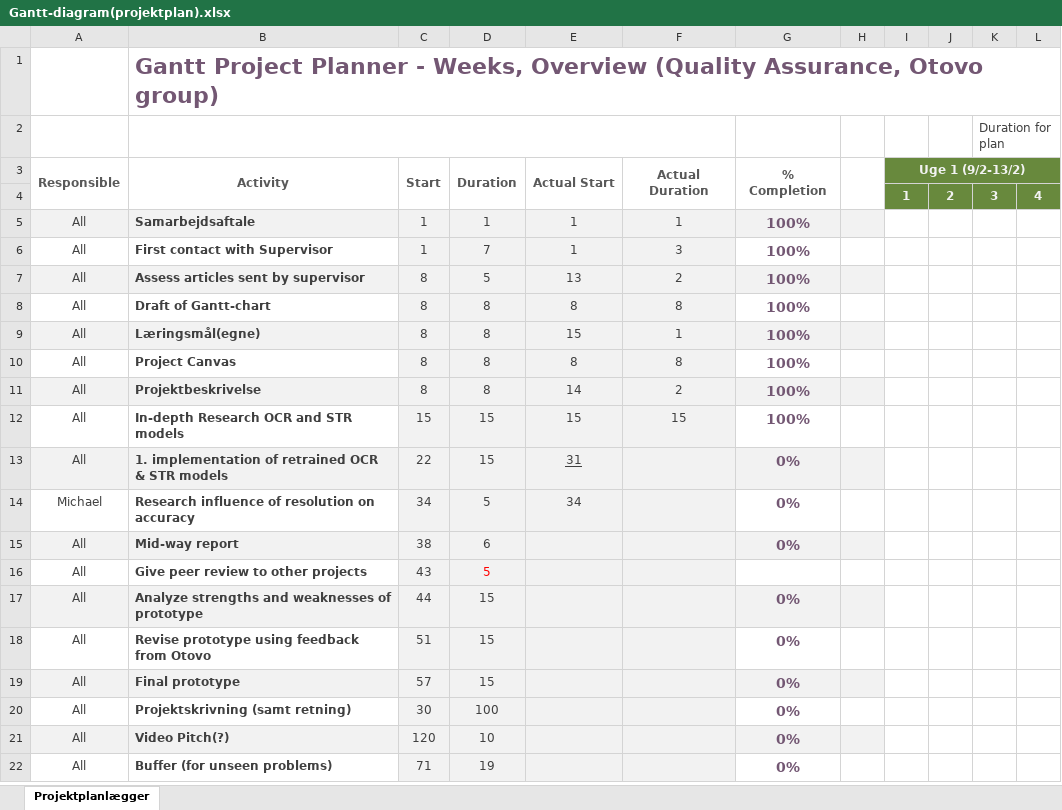
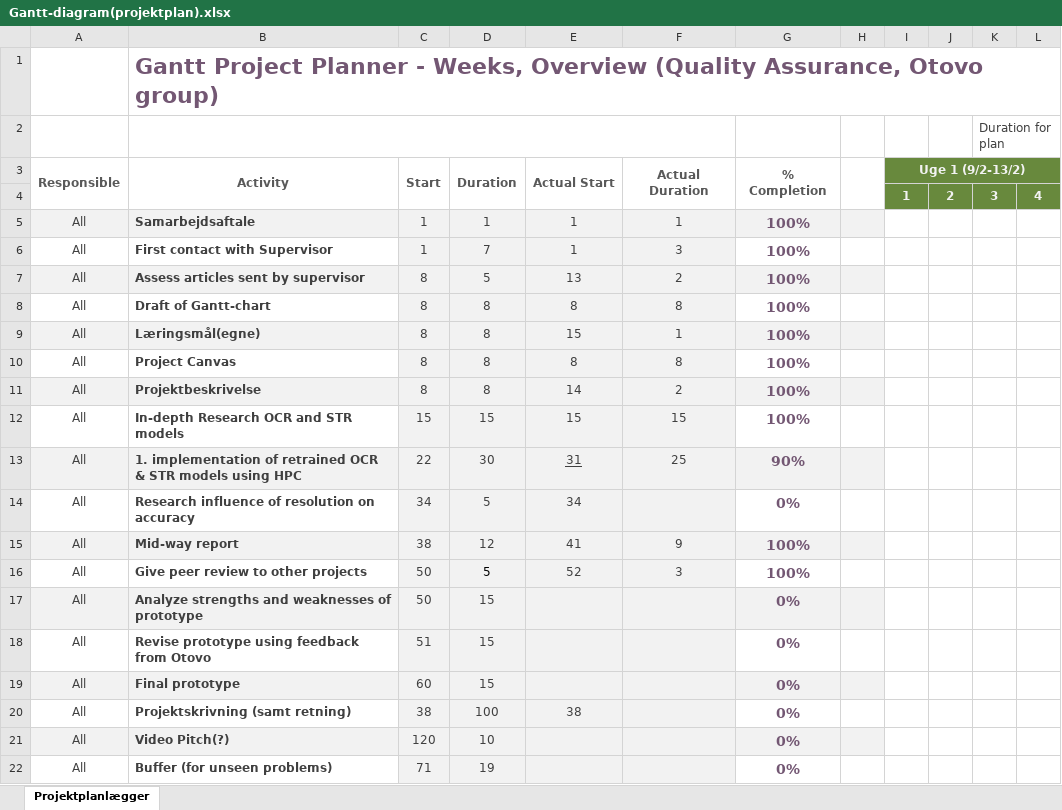
Before and after one commit to s204151/Hardware-identification-and-QA, an Excel workbook: Gantt-diagram(projektplan).xlsx, sheet Projektplanlægger, drawn as a sheet; only a part is shown; values as stored, in another font and other column widths than the file's, no borders; conditional formats not drawn; the diff names each change by its address in the sheet, - before the commit and + after, or states it on an @@ line.

Commit message:
Gantt Chart Update - Week 9

```diff
--- a/Gantt-diagram(projektplan).xlsx (sheet Projektplanlægger)
+++ b/Gantt-diagram(projektplan).xlsx (sheet Projektplanlægger)
-B13: …STR models
+B13: …STR models using HPC
-D13: 15
+D13: 30
-F13: (empty)
+F13: 25
-G13: 0%
+G13: 90%
-A14: Michael
+A14: All
-D15: 6
+D15: 12
-E15: (empty)
+E15: 41
-F15: (empty)
+F15: 9
-G15: 0%
+G15: 100%
-C16: 43
+C16: 50
-D16 text colour: #FF0000
+D16 text colour: black
-E16: (empty)
+E16: 52
-F16: (empty)
+F16: 3
-G16: (empty)
+G16: 100%
-C17: 44
+C17: 50
-C19: 57
+C19: 60
-C20: 30
+C20: 38
-E20: (empty)
+E20: 38
```
